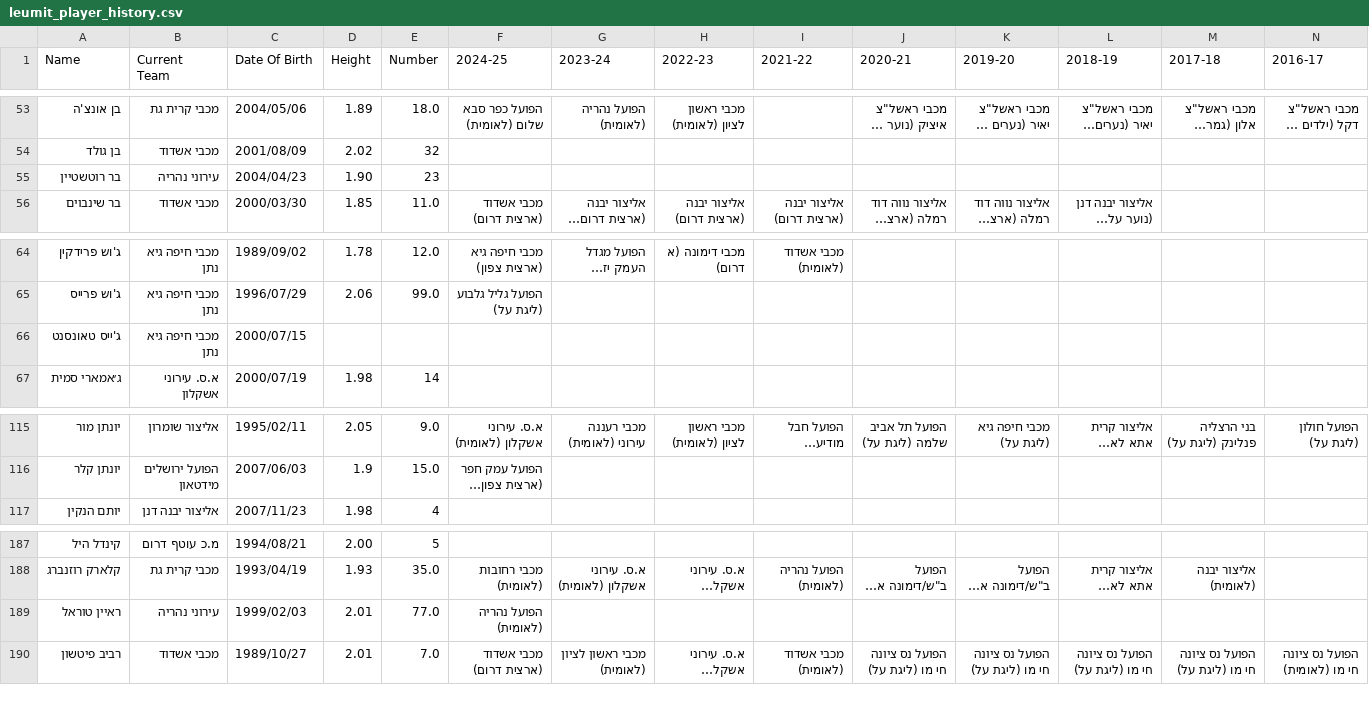
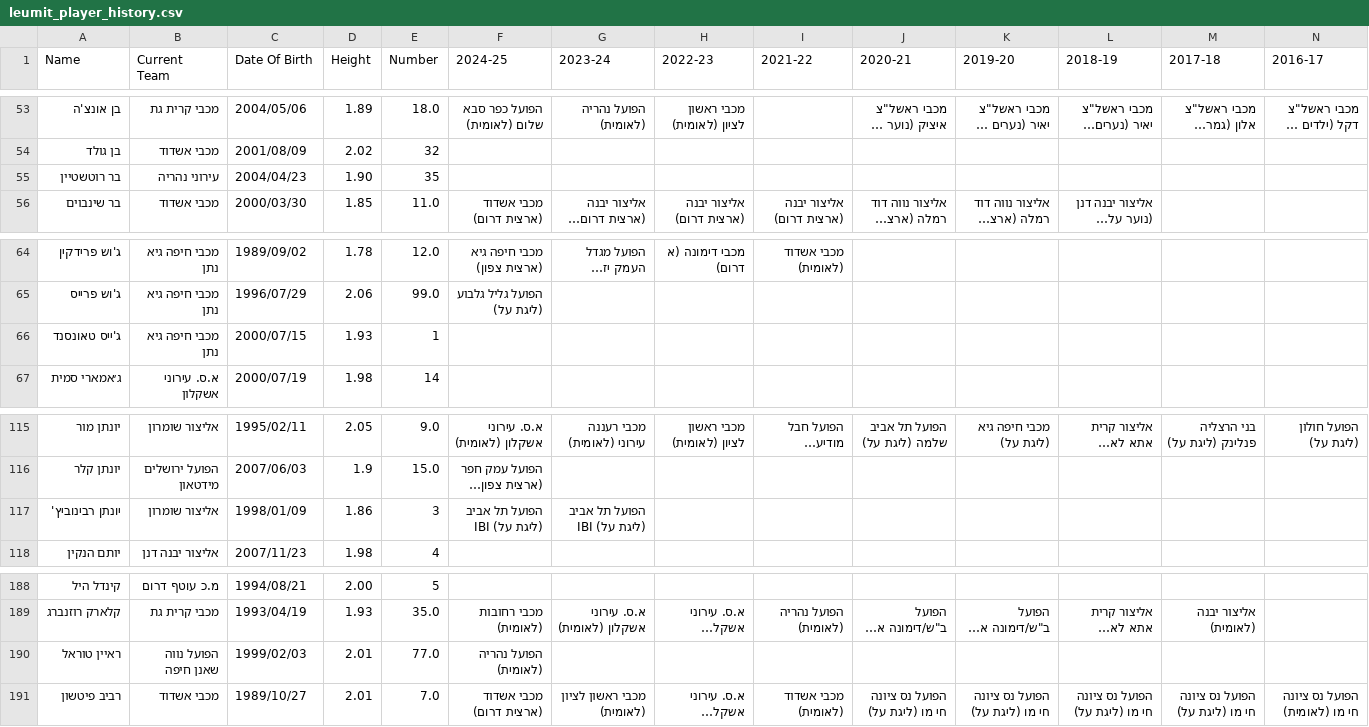
Before and after one commit to navonn3/leumit_db, a CSV file: data/leumit/leumit_player_history.csv, drawn as a sheet; only a part is shown, gaps mark what is left out; long unchanged cells end in …; addresses are those after the commit; rows hold the shown columns only; the diff names each change by its address in the sheet, - before the commit and + after, or states it on an @@ line.

```diff
--- a/data/leumit/leumit_player_history.csv
+++ b/data/leumit/leumit_player_history.csv
-E55 (Number): 23
+E55 (Number): 35
-A66 (Name): ג'ייס טאונסנט
+A66 (Name): ג'ייס טאונסנד
-D66 (Height): (empty)
+D66 (Height): 1.93
-E66 (Number): (empty)
+E66 (Number): 1
+row 117: יונתן רבינוביץ' | אליצור שומרון | 1998/01/09 | 1.86 | 3 | הפועל תל אביב IBI (ליגת על) | הפועל תל אביב IBI (ליגת על)
-B190 (Current Team): עירוני נהריה
+B190 (Current Team): הפועל נווה שאנן חיפה
```
Also changed, not shown: data/leumit/leumit_player_details.csv, 1 other file.
